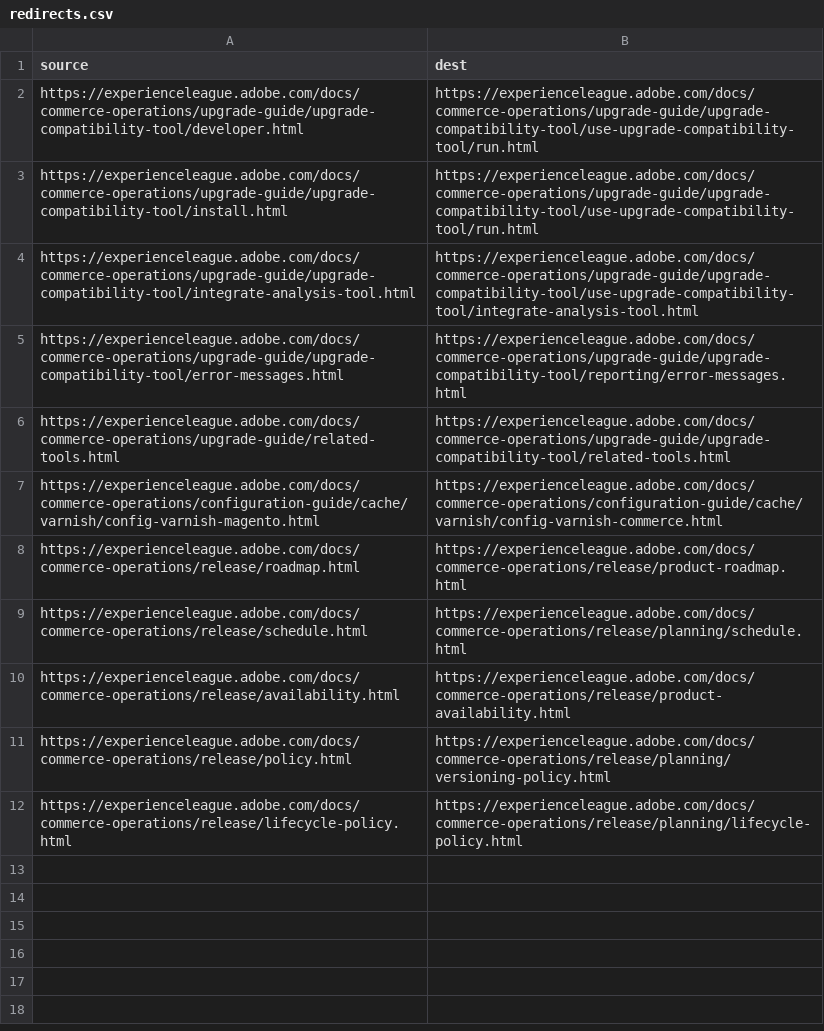
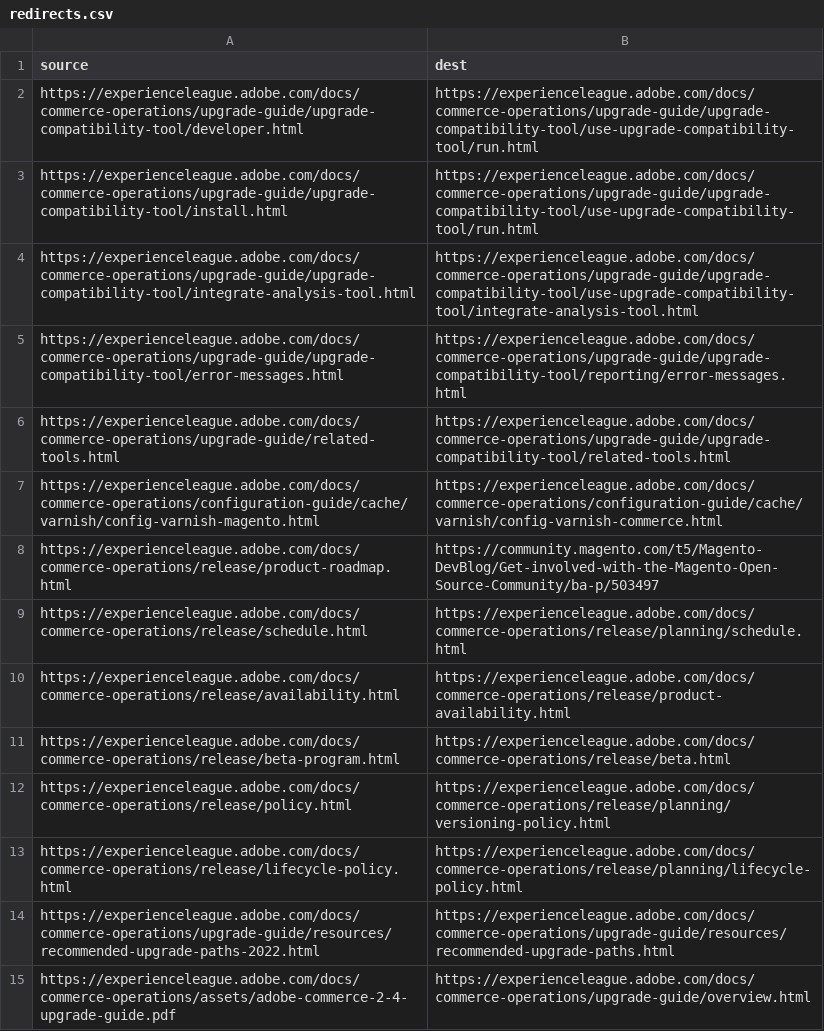
Before and after one commit to AdobeDocs/commerce-operations.it-IT, a CSV file: redirects.csv, drawn as a sheet.

```diff
--- a/redirects.csv
+++ b/redirects.csv
@@ -7,6 +7,9 @@ https://experienceleague.adobe.com/docs/commerce-operations/upgrade-guide/relate
 https://experienceleague.adobe.com/docs/commerce-operations/configuration-guide/cache/varnish/config-varnish-magento.html,https://experienceleague.adobe.com/docs/commerce-operations/configuration-guide/cache/varnish/config-varnish-commerce.html
-https://experienceleague.adobe.com/docs/commerce-operations/release/roadmap.html,https://experienceleague.adobe.com/docs/commerce-operations/release/product-roadmap.html
+https://experienceleague.adobe.com/docs/commerce-operations/release/product-roadmap.html,https://community.magento.com/t5/Magento-DevBlog/Get-involved-with-the-Magento-Open-Source-Community/ba-p/503497
 https://experienceleague.adobe.com/docs/commerce-operations/release/schedule.html,https://experienceleague.adobe.com/docs/commerce-operations/release/planning/schedule.html
 https://experienceleague.adobe.com/docs/commerce-operations/release/availability.html,https://experienceleague.adobe.com/docs/commerce-operations/release/product-availability.html
+https://experienceleague.adobe.com/docs/commerce-operations/release/beta-program.html,https://experienceleague.adobe.com/docs/commerce-operations/release/beta.html
 https://experienceleague.adobe.com/docs/commerce-operations/release/policy.html,https://experienceleague.adobe.com/docs/commerce-operations/release/planning/versioning-policy.html
 https://experienceleague.adobe.com/docs/commerce-operations/release/lifecycle-policy.html,https://experienceleague.adobe.com/docs/commerce-operations/release/planning/lifecycle-policy.html
+https://experienceleague.adobe.com/docs/commerce-operations/upgrade-guide/resources/recommended-upgrade-paths-2022.html,https://experienceleague.adobe.com/docs/commerce-operations/upgrade-guide/resources/recommended-upgrade-paths.html
+https://experienceleague.adobe.com/docs/commerce-operations/assets/adobe-commerce-2-4-upgrade-guide.pdf,https://experienceleague.adobe.com/docs/commerce-operations/upgrade-guide/overview.html
```
Also changed, not shown: 18 other files.
